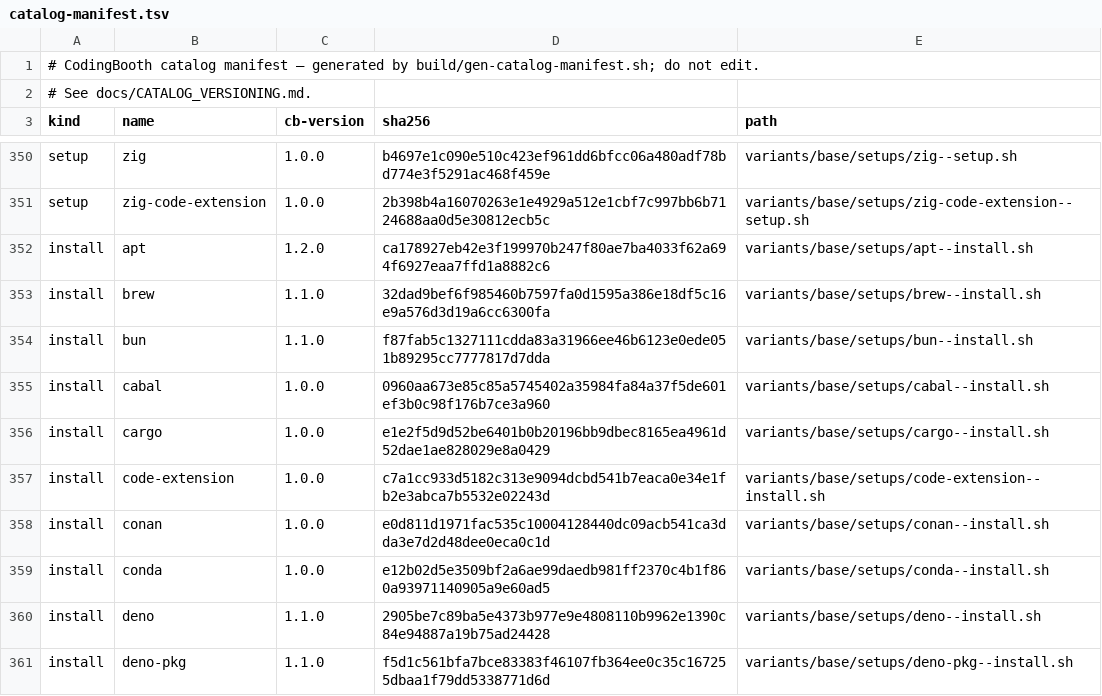
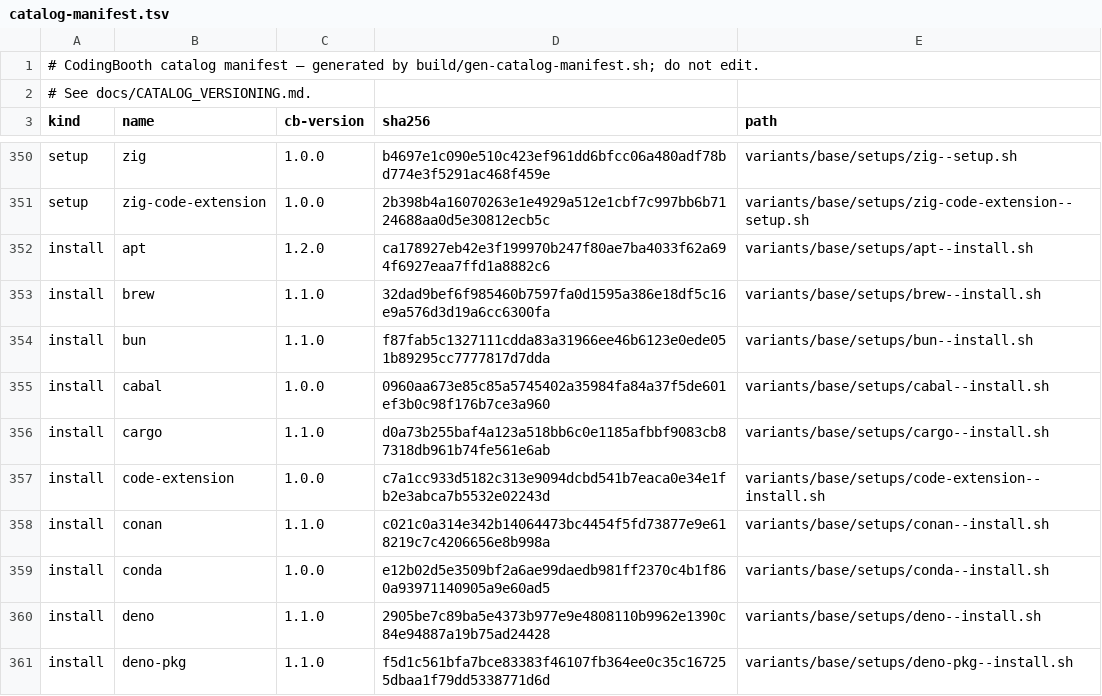
Before and after one commit to NawaMan/CodingBooth, a TSV file: build/catalog-manifest.tsv, drawn as a sheet; only a part is shown, gaps mark what is left out; the diff covers the shown part only.

```diff
--- a/build/catalog-manifest.tsv
+++ b/build/catalog-manifest.tsv
@@ -355,5 +355,5 @@ install	bun	1.1.0	f87fab5c1327111cdda83a31966ee46b6123e0ede051b89295cc7777817d7d
 install	cabal	1.0.0	0960aa673e85c85a5745402a35984fa84a37f5de601ef3b0c98f176b7ce3a960	variants/base/setups/cabal--install.sh
-install	cargo	1.0.0	e1e2f5d9d52be6401b0b20196bb9dbec8165ea4961d52dae1ae828029e8a0429	variants/base/setups/cargo--install.sh
+install	cargo	1.1.0	d0a73b255baf4a123a518bb6c0e1185afbbf9083cb87318db961b74fe561e6ab	variants/base/setups/cargo--install.sh
 install	code-extension	1.0.0	c7a1cc933d5182c313e9094dcbd541b7eaca0e34e1fb2e3abca7b5532e02243d	variants/base/setups/code-extension--install.sh
-install	conan	1.0.0	e0d811d1971fac535c10004128440dc09acb541ca3dda3e7d2d48dee0eca0c1d	variants/base/setups/conan--install.sh
+install	conan	1.1.0	c021c0a314e342b14064473bc4454f5fd73877e9e618219c7c4206656e8b998a	variants/base/setups/conan--install.sh
 install	conda	1.0.0	e12b02d5e3509bf2a6ae99daedb981ff2370c4b1f860a93971140905a9e60ad5	variants/base/setups/conda--install.sh
```
Also changed, not shown: 14 edited cells elsewhere in this file, 10 other files.
